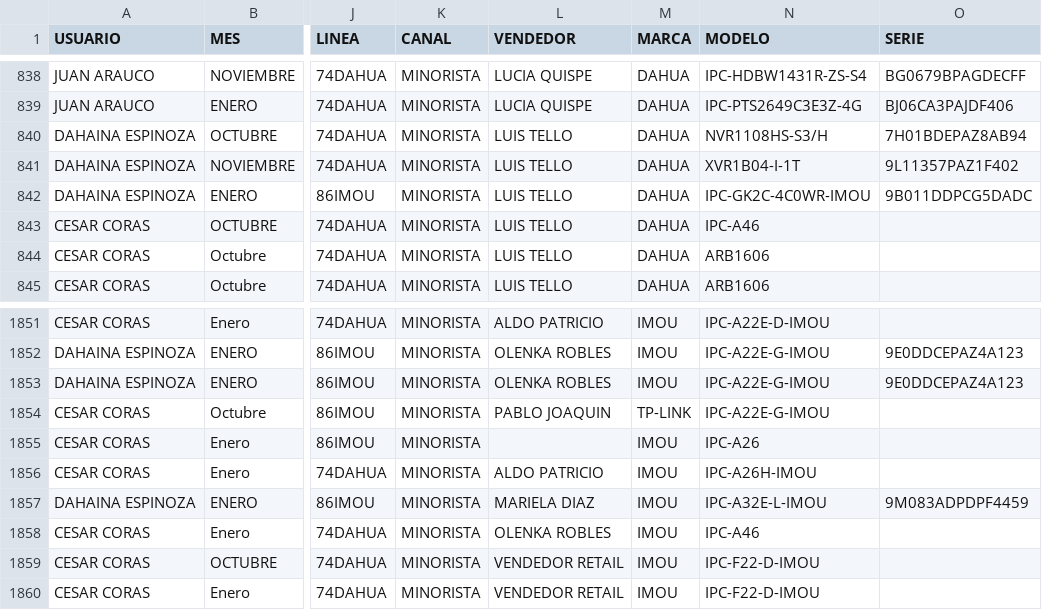
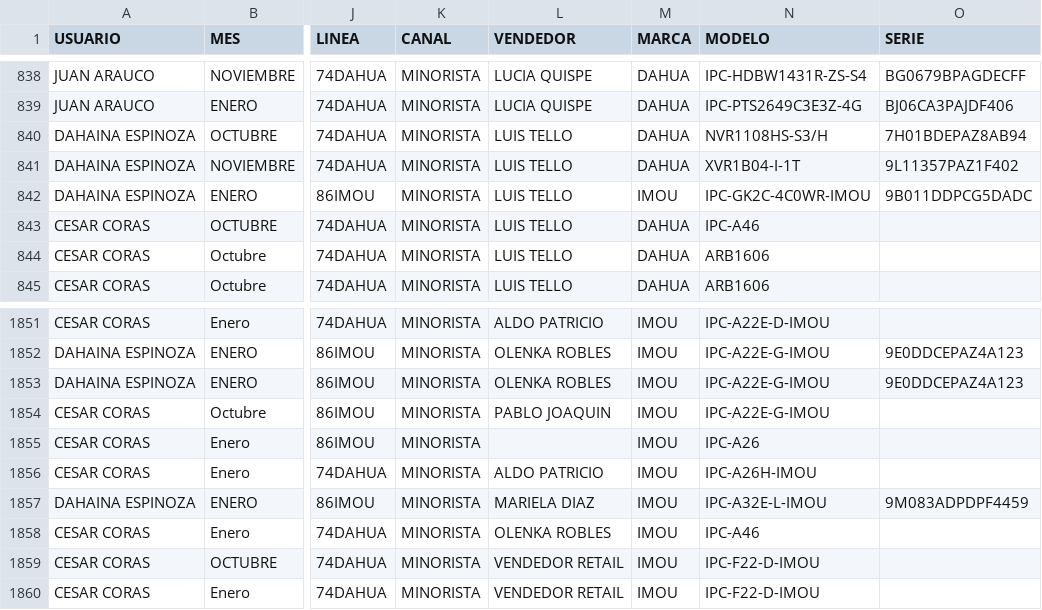
Before and after one commit to krotondevops/analytics, a CSV file: dataset_cet.csv, drawn as a sheet; only a part is shown, gaps mark what is left out; the diff covers the shown part only; the diff names each change by its address in the sheet, - before the commit and + after, or states it on an @@ line.

```diff
--- a/dataset_cet.csv
+++ b/dataset_cet.csv
-M842 (MARCA): DAHUA
+M842 (MARCA): IMOU
-M1854 (MARCA): TP-LINK
+M1854 (MARCA): IMOU
```
Also changed, not shown: 6 edited cells elsewhere in this file.
